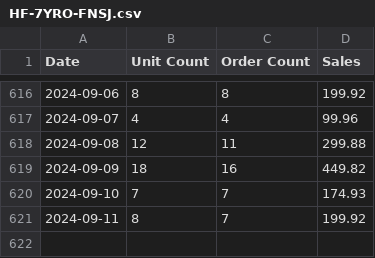
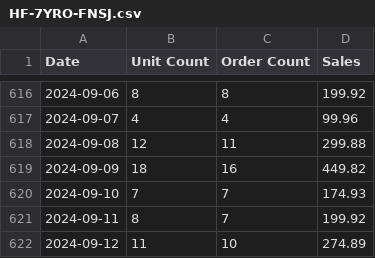
Before and after one commit to schwaaamp/bf-dashboard, a CSV file: csvs/HF-7YRO-FNSJ.csv, drawn as a sheet; only a part is shown, gaps mark what is left out.

```diff
--- a/csvs/HF-7YRO-FNSJ.csv
+++ b/csvs/HF-7YRO-FNSJ.csv
@@ -621 +621,2 @@ Date	Unit Count	Order Count	Sales
 2024-09-11	8	7	199.92
+2024-09-12	11	10	274.89
```
Also changed, not shown: csvs/3M-GMTN-98Q5.csv, csvs/57-LFN2-BBUC.csv, 5 other files.
